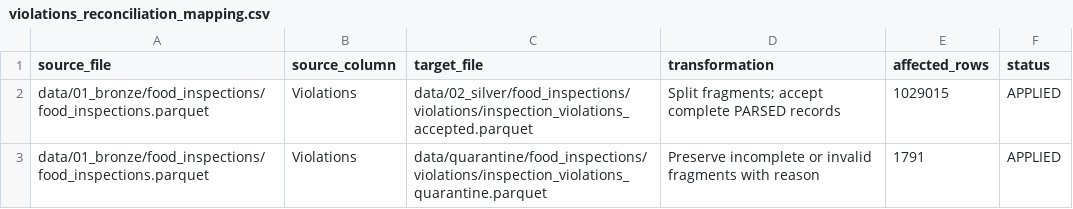
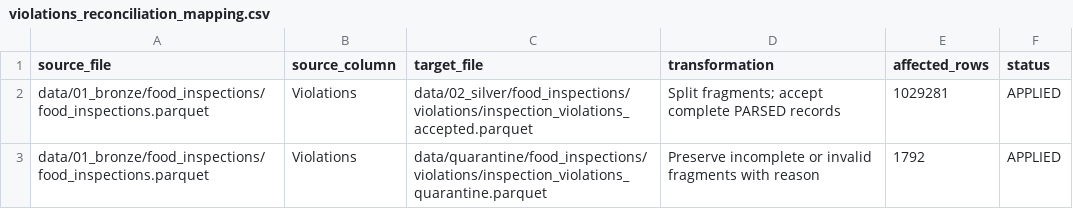
Before and after one commit to encore-ai-campus/mlo-03-p2-team2, a CSV file: metadata/standards/violations_reconciliation_mapping.csv, drawn as a sheet.

```diff
--- a/metadata/standards/violations_reconciliation_mapping.csv
+++ b/metadata/standards/violations_reconciliation_mapping.csv
@@ -1,3 +1,3 @@
 source_file,source_column,target_file,transformation,affected_rows,status
-data/01_bronze/food_inspections/food_inspections.parquet,Violations,data/02_silver/food_inspections/violations/inspection_violations_accepted.parquet,Split fragments; accept complete PARSED records,1029015,APPLIED
-data/01_bronze/food_inspections/food_inspections.parquet,Violations,data/quarantine/food_inspections/violations/inspection_violations_quarantine.parquet,Preserve incomplete or invalid fragments with reason,1791,APPLIED
+data/01_bronze/food_inspections/food_inspections.parquet,Violations,data/02_silver/food_inspections/violations/inspection_violations_accepted.parquet,Split fragments; accept complete PARSED records,1029281,APPLIED
+data/01_bronze/food_inspections/food_inspections.parquet,Violations,data/quarantine/food_inspections/violations/inspection_violations_quarantine.parquet,Preserve incomplete or invalid fragments with reason,1792,APPLIED
```
Also changed, not shown: metadata/standards/violations_gold_mapping.csv, metadata/standards/violations_mapping.csv, 5 other files.
